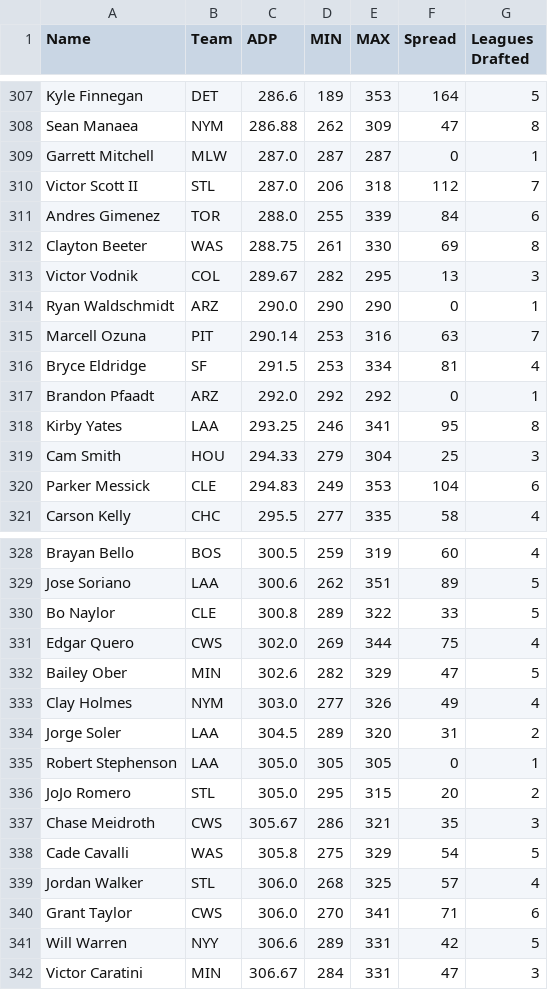
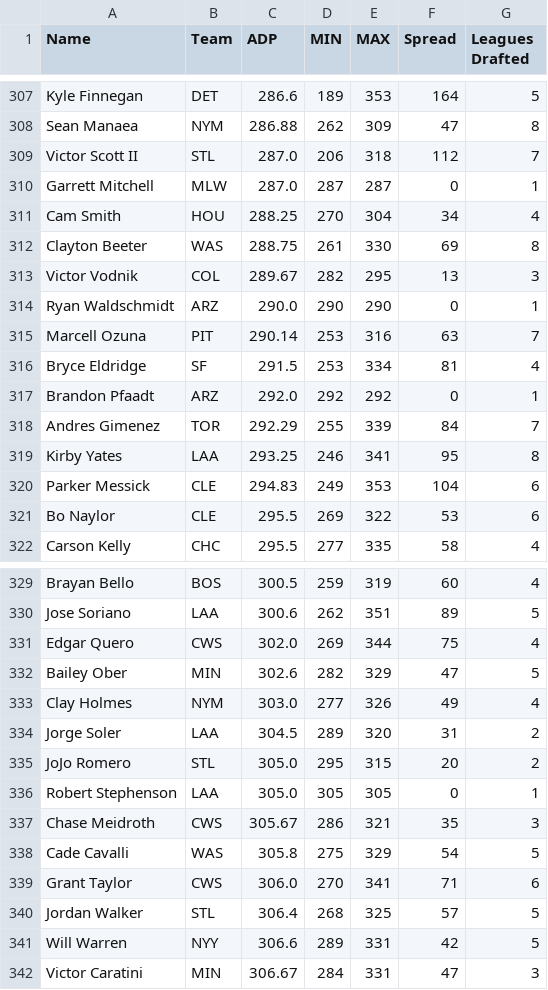
Before and after one commit to fantasy-toolz/tgfbi-draft-tracking, a CSV file: tgfbi_adp.csv, drawn as a sheet; only a part is shown, gaps mark what is left out; the diff covers the shown part only.

```diff
--- a/tgfbi_adp.csv
+++ b/tgfbi_adp.csv
@@ -308,5 +308,5 @@ Kyle Finnegan,DET,286.6,189,353,164,5
 Sean Manaea,NYM,286.88,262,309,47,8
+Victor Scott II,STL,287.0,206,318,112,7
 Garrett Mitchell,MLW,287.0,287,287,0,1
-Victor Scott II,STL,287.0,206,318,112,7
-Andres Gimenez,TOR,288.0,255,339,84,6
+Cam Smith,HOU,288.25,270,304,34,4
 Clayton Beeter,WAS,288.75,261,330,69,8
@@ -317,5 +317,6 @@ Bryce Eldridge,SF,291.5,253,334,81,4
 Brandon Pfaadt,ARZ,292.0,292,292,0,1
+Andres Gimenez,TOR,292.29,255,339,84,7
 Kirby Yates,LAA,293.25,246,341,95,8
-Cam Smith,HOU,294.33,279,304,25,3
 Parker Messick,CLE,294.83,249,353,104,6
+Bo Naylor,CLE,295.5,269,322,53,6
 Carson Kelly,CHC,295.5,277,335,58,4
@@ -329,3 +330,2 @@ Brayan Bello,BOS,300.5,259,319,60,4
 Jose Soriano,LAA,300.6,262,351,89,5
-Bo Naylor,CLE,300.8,289,322,33,5
 Edgar Quero,CWS,302.0,269,344,75,4
@@ -334,8 +334,8 @@ Clay Holmes,NYM,303.0,277,326,49,4
 Jorge Soler,LAA,304.5,289,320,31,2
+JoJo Romero,STL,305.0,295,315,20,2
 Robert Stephenson,LAA,305.0,305,305,0,1
-JoJo Romero,STL,305.0,295,315,20,2
 Chase Meidroth,CWS,305.67,286,321,35,3
 Cade Cavalli,WAS,305.8,275,329,54,5
-Jordan Walker,STL,306.0,268,325,57,4
 Grant Taylor,CWS,306.0,270,341,71,6
+Jordan Walker,STL,306.4,268,325,57,5
 Will Warren,NYY,306.6,289,331,42,5
```
Also changed, not shown: 1 added row, 1 removed row, 2 moved rows and 2 edited cells elsewhere in this file, tgfbi_all.csv, 1 other file.
